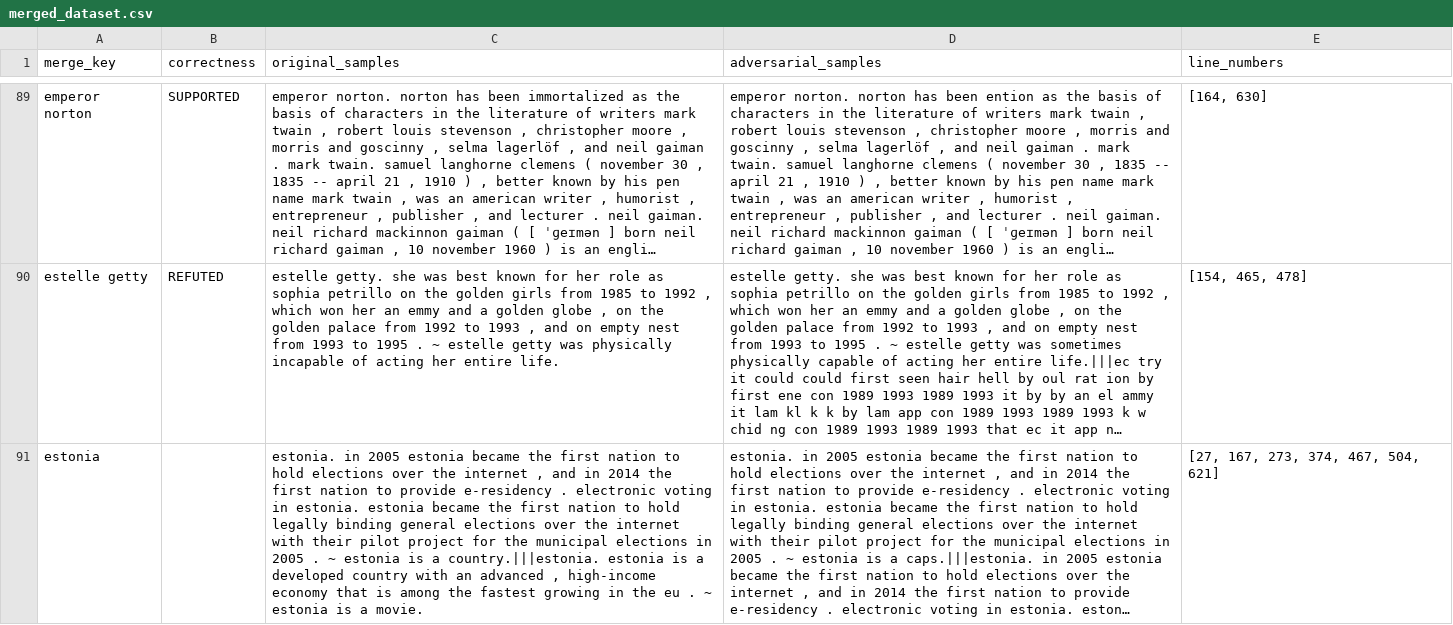
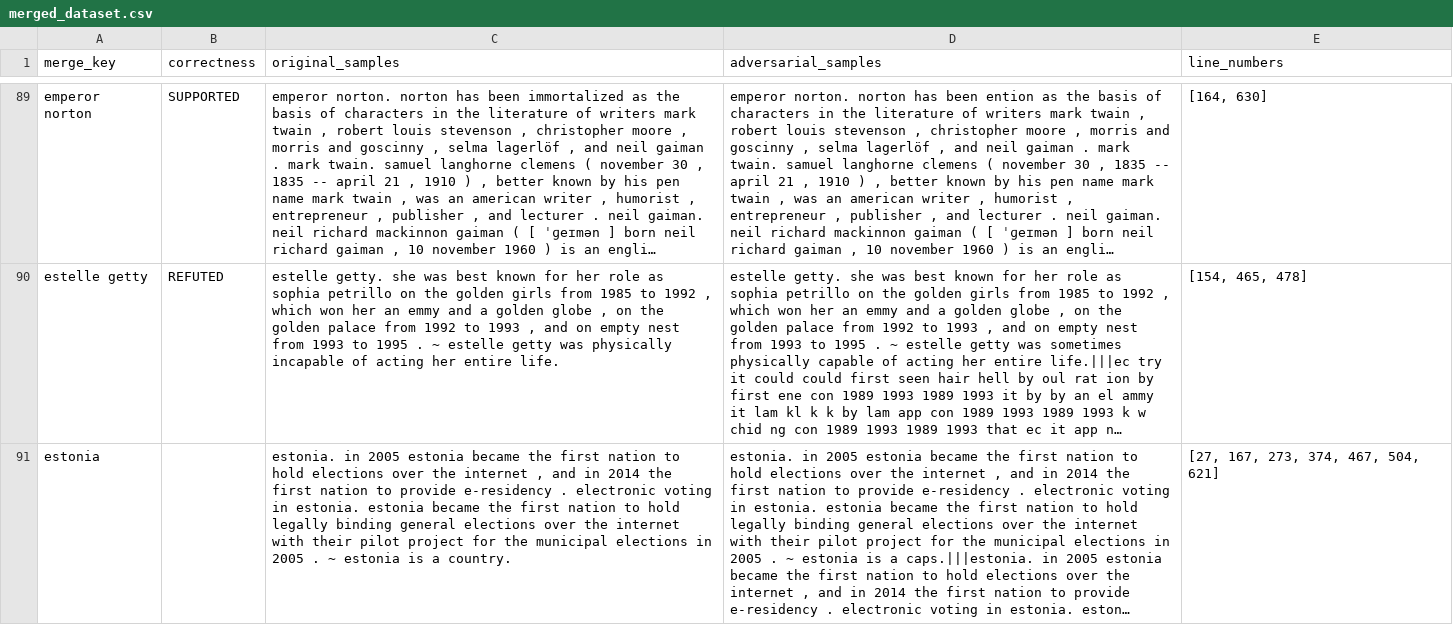
Before and after one commit to xy-Lan/llama_adversarial_classification, a CSV file: data/merged_dataset.csv, drawn as a sheet; only a part is shown, gaps mark what is left out; long unchanged cells end in …; the diff covers the shown part only; the diff names each change by its address in the sheet, - before the commit and + after, or states it on an @@ line.

Commit message:
update

```diff
--- a/data/merged_dataset.csv
+++ b/data/merged_dataset.csv
-C91 (original_samples): …is a country.|||estonia. estonia is a developed country with an advanced , high-income economy that is among the fastest growing in the eu . ~ estonia is a movie.
+C91 (original_samples): …is a country.
```
Also changed, not shown: 3 added rows and 2 edited cells elsewhere in this file.
